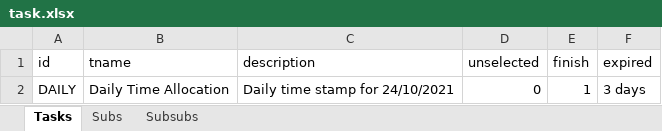
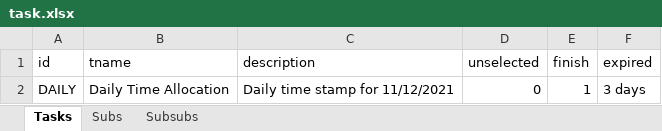
Before and after one commit to thinhhoang95/pay-me, an Excel workbook: task.xlsx, sheet Tasks, drawn as a sheet; values as stored, in another font and other column widths than the file's, no borders; the diff names each change by its address in the sheet, - before the commit and + after, or states it on an @@ line.

```diff
--- a/task.xlsx (sheet Tasks)
+++ b/task.xlsx (sheet Tasks)
-C2 (description): Daily time stamp for 24/10/2021
+C2 (description): Daily time stamp for 11/12/2021
```
Also changed, not shown: sheet Subs, sheet Subsubs, 10 other files.
